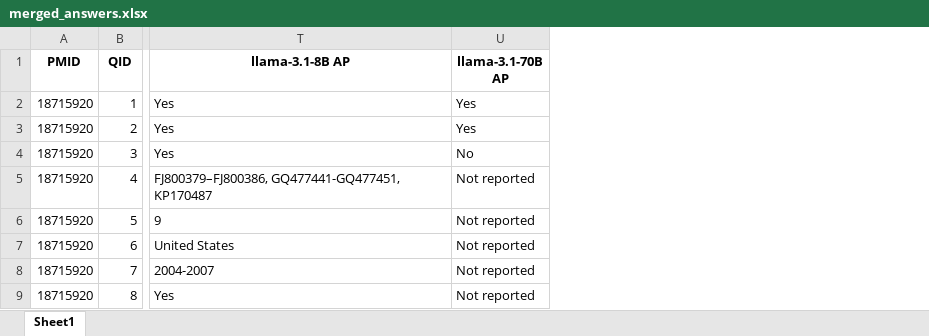
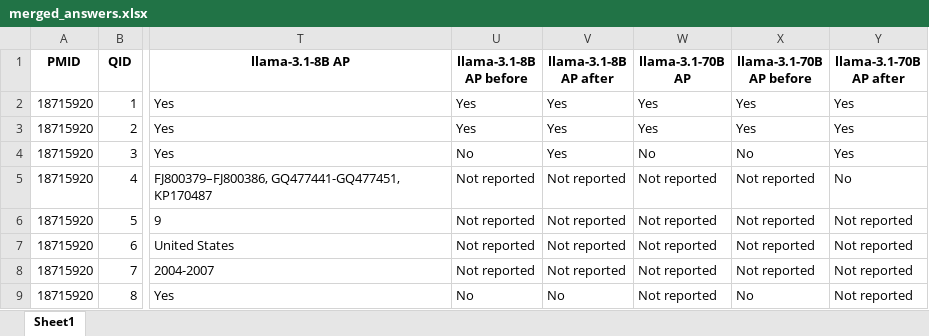
Before and after one commit to hivdb/chat_HIVDB_paper, an Excel workbook: advanced-prompting/merged_answers.xlsx, sheet Sheet1, drawn as a sheet; only a part is shown, gaps mark what is left out; values as stored, in another font and other column widths than the file's, no borders; the diff names each change by its address in the sheet, - before the commit and + after, or states it on an @@ line.

Commit message:
add result for llama 3.1 8B and 70B, add adv prompt before or after paper.

```diff
--- a/advanced-prompting/merged_answers.xlsx (sheet Sheet1)
+++ b/advanced-prompting/merged_answers.xlsx (sheet Sheet1)
+column U (llama-3.1-8B AP before), rows 2-9: Yes | Yes | No | Not reported | Not reported | Not reported | Not reported | No
+column V (llama-3.1-8B AP after), rows 2-9: Yes | Yes | Yes | Not reported | Not reported | Not reported | Not reported | No
+column X (llama-3.1-70B AP before), rows 2-9: Yes | Yes | No | Not reported | Not reported | Not reported | Not reported | No
+column Y (llama-3.1-70B AP after), rows 2-9: Yes | Yes | Yes | No | Not reported | Not reported | Not reported | Not reported
```
Also changed, not shown: 10 other files.
